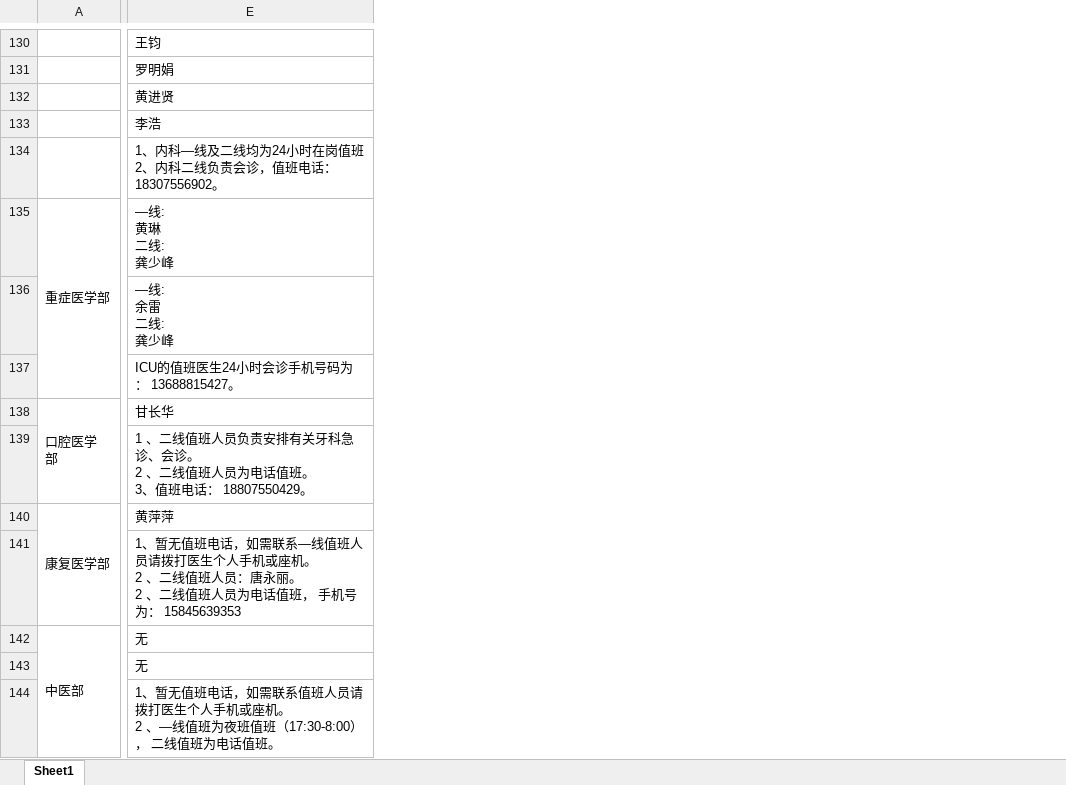
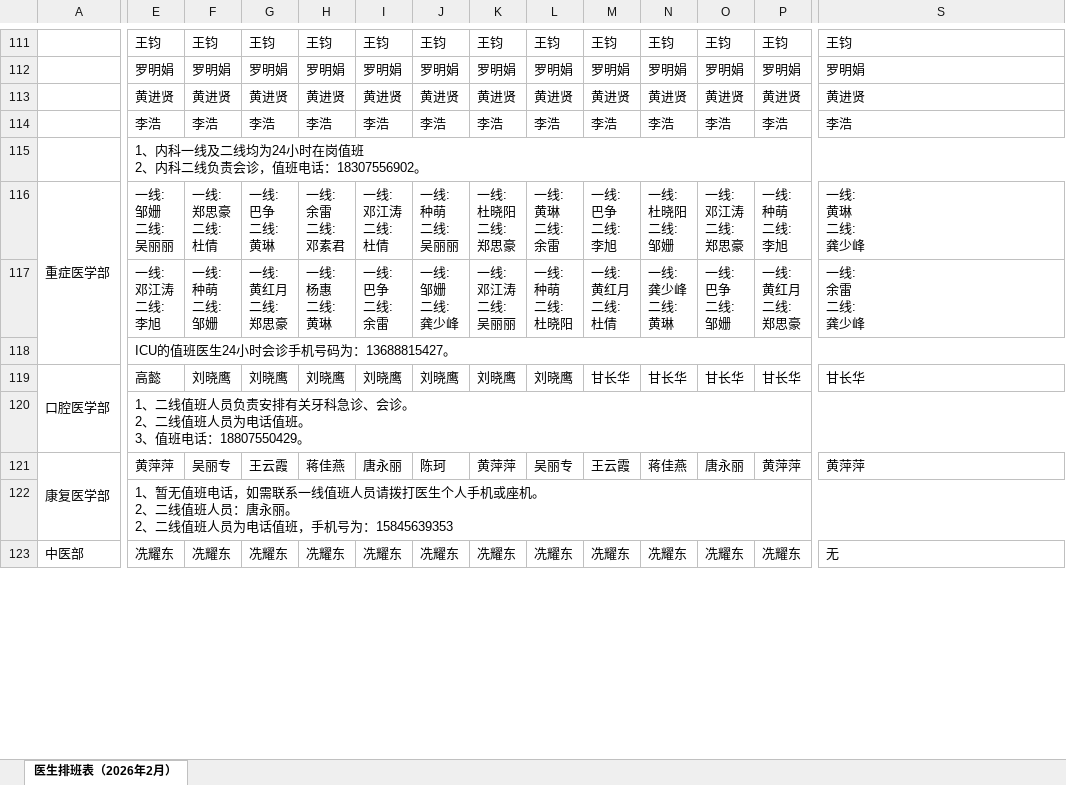
Before and after one commit to Lopdeng/my-roster-data, an Excel workbook: data/duty.xlsx, sheet 医生排班表（2026年2月）, drawn as a sheet; only a part is shown, gaps mark what is left out; values as stored, in another font and other column widths than the file's, no cell formats; charts and pictures not drawn; removed rows and columns are numbered as before the commit, all else as after; rows hold the shown columns only; ↵ is a line break in a cell; the diff covers the shown part only; the diff names each change by its address in the sheet, - before the commit and + after, or states it on an @@ line.

```diff
--- a/data/duty.xlsx (sheet 医生排班表（2026年2月）)
+++ b/data/duty.xlsx (sheet 医生排班表（2026年2月）)
-sheet tab: Sheet1
+sheet tab: 医生排班表（2026年2月）
+column E, rows 111-122: 王钧 | 罗明娟 | 黄进贤 | 李浩 | 1、内科一线及二线均为24小时在岗值班 ↵ 2、内科二线负责会诊，值班电话：18307556902。 | 一线: ↵ 邹姗 ↵ 二线: ↵ 吴丽丽 | 一线: ↵ 邓江涛 ↵ 二线: ↵ 李旭 | ICU的值班医生24小时会诊手机号码为：13688815427。 | 高懿 | 1、二线值班人员负责安排有关牙科急诊、会诊。 ↵ 2、二线值班人员为电话值班。 ↵ 3、值班电话：18807550429。 | 黄萍萍 | 1、暂无值班电话，如需联系一线值班人员请拨打医生个人手机或座机。 ↵ 2、二线值班人员：唐永丽。 ↵ 2、二线值班人员为电话值班，手机号为：15845639353
+column F, rows 111-121: 王钧 | 罗明娟 | 黄进贤 | 李浩 |  | 一线: ↵ 郑思豪 ↵ 二线: ↵ 杜倩 | 一线: ↵ 种萌 ↵ 二线: ↵ 邹姗 |  | 刘晓鹰 |  | 吴丽专
+column G, rows 111-121: 王钧 | 罗明娟 | 黄进贤 | 李浩 |  | 一线: ↵ 巴争 ↵ 二线: ↵ 黄琳 | 一线: ↵ 黄红月 ↵ 二线: ↵ 郑思豪 |  | 刘晓鹰 |  | 王云霞
+column H, rows 111-121: 王钧 | 罗明娟 | 黄进贤 | 李浩 |  | 一线: ↵ 余雷 ↵ 二线: ↵ 邓素君 | 一线: ↵ 杨惠 ↵ 二线: ↵ 黄琳 |  | 刘晓鹰 |  | 蒋佳燕
+column I, rows 111-121: 王钧 | 罗明娟 | 黄进贤 | 李浩 |  | 一线: ↵ 邓江涛 ↵ 二线: ↵ 杜倩 | 一线: ↵ 巴争 ↵ 二线: ↵ 余雷 |  | 刘晓鹰 |  | 唐永丽
+column J, rows 111-121: 王钧 | 罗明娟 | 黄进贤 | 李浩 |  | 一线: ↵ 种萌 ↵ 二线: ↵ 吴丽丽 | 一线: ↵ 邹姗 ↵ 二线: ↵ 龚少峰 |  | 刘晓鹰 |  | 陈珂
+column K, rows 111-121: 王钧 | 罗明娟 | 黄进贤 | 李浩 |  | 一线: ↵ 杜晓阳 ↵ 二线: ↵ 郑思豪 | 一线: ↵ 邓江涛 ↵ 二线: ↵ 吴丽丽 |  | 刘晓鹰 |  | 黄萍萍
+column L, rows 111-121: 王钧 | 罗明娟 | 黄进贤 | 李浩 |  | 一线: ↵ 黄琳 ↵ 二线: ↵ 余雷 | 一线: ↵ 种萌 ↵ 二线: ↵ 杜晓阳 |  | 刘晓鹰 |  | 吴丽专
+column M, rows 111-121: 王钧 | 罗明娟 | 黄进贤 | 李浩 |  | 一线: ↵ 巴争 ↵ 二线: ↵ 李旭 | 一线: ↵ 黄红月 ↵ 二线: ↵ 杜倩 |  | 甘长华 |  | 王云霞
+column N, rows 111-121: 王钧 | 罗明娟 | 黄进贤 | 李浩 |  | 一线: ↵ 杜晓阳 ↵ 二线: ↵ 邹姗 | 一线: ↵ 龚少峰 ↵ 二线: ↵ 黄琳 |  | 甘长华 |  | 蒋佳燕
+column O, rows 111-121: 王钧 | 罗明娟 | 黄进贤 | 李浩 |  | 一线: ↵ 邓江涛 ↵ 二线: ↵ 郑思豪 | 一线: ↵ 巴争 ↵ 二线: ↵ 邹姗 |  | 甘长华 |  | 唐永丽
+column P, rows 111-121: 王钧 | 罗明娟 | 黄进贤 | 李浩 |  | 一线: ↵ 种萌 ↵ 二线: ↵ 李旭 | 一线: ↵ 黄红月 ↵ 二线: ↵ 郑思豪 |  | 甘长华 |  | 黄萍萍
-S115: 1、内科—线及二线均为24小时在岗值班 ↵ 2、内科二线负责会诊，值班电话： 18307556902。
+S115: (empty)
-E134:M134 merged
-S116: —线: ↵ 黄琳 ↵ 二线: ↵ 龚少峰
+S116: 一线: ↵ 黄琳 ↵ 二线: ↵ 龚少峰
-S117: —线: ↵ 余雷 ↵ 二线: ↵ 龚少峰
+S117: 一线: ↵ 余雷 ↵ 二线: ↵ 龚少峰
-S118: ICU的值班医生24小时会诊手机号码为： 13688815427。
+S118: (empty)
-E137:M137 merged
-A119: 口腔医学 ↵ 部
+A119: 口腔医学部
-S120: 1 、二线值班人员负责安排有关牙科急诊、会诊。 ↵ 2 、二线值班人员为电话值班。 ↵ 3、值班电话： 18807550429。
+S120: (empty)
-E139:M139 merged
-S122: 1、暂无值班电话，如需联系—线值班人员请拨打医生个人手机或座机。 ↵ 2 、二线值班人员：唐永丽。 ↵ 2 、二线值班人员为电话值班， 手机号为： 15845639353
+S122: (empty)
-E141:M141 merged
-row 142: 中医部 | ⽆
-row 143:  | ⽆
-row 144:  | 1、暂无值班电话，如需联系值班人员请拨打医生个人手机或座机。 ↵ 2 、—线值班为夜班值班（17:30-8:00）， 二线值班为电话值班。
+row 123: 中医部 | 冼耀东 | 冼耀东 | 冼耀东 | 冼耀东 | 冼耀东 | 冼耀东 | 冼耀东 | 冼耀东 | 冼耀东 | 冼耀东 | 冼耀东 | 冼耀东 | 无
```
Also changed, not shown: 9 added rows, 32 removed rows, 7 added columns, 120 edited cells and merged cells elsewhere in this sheet, cell formats, charts or pictures.
